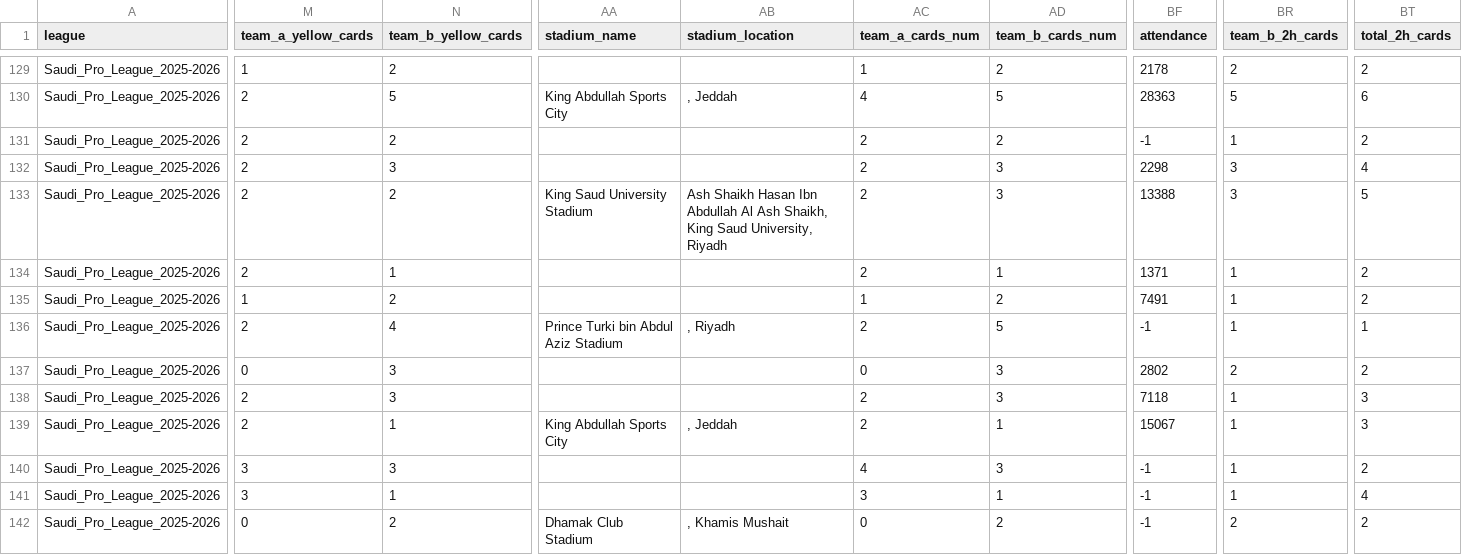
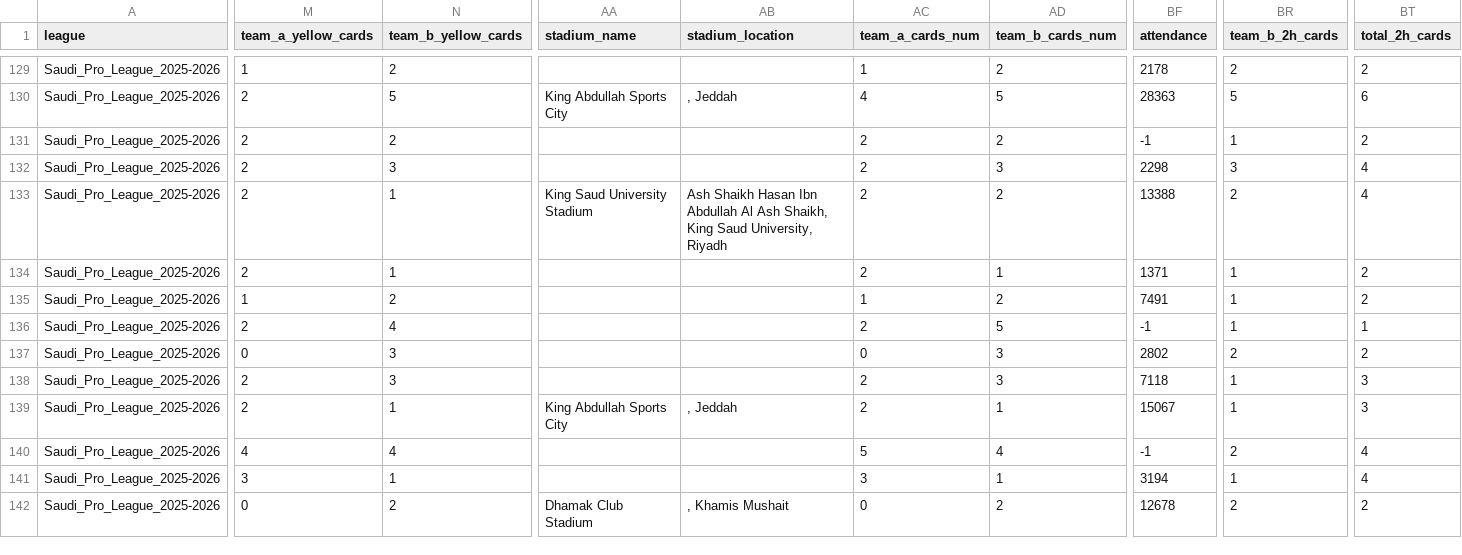
Before and after one commit to aimidas1/aimidas1, a CSV file: csv/matches/leagues/Saudi_Pro_League_2025-2026.csv, drawn as a sheet; only a part is shown, gaps mark what is left out; the diff covers the shown part only; the diff names each change by its address in the sheet, - before the commit and + after, or states it on an @@ line.

Commit message:
Update Saudi_Pro_League_2025-2026 matches

```diff
--- a/csv/matches/leagues/Saudi_Pro_League_2025-2026.csv
+++ b/csv/matches/leagues/Saudi_Pro_League_2025-2026.csv
-N133 (team_b_yellow_cards): 2
+N133 (team_b_yellow_cards): 1
-AD133 (team_b_cards_num): 3
+AD133 (team_b_cards_num): 2
-BR133 (team_b_2h_cards): 3
+BR133 (team_b_2h_cards): 2
-BT133 (total_2h_cards): 5
+BT133 (total_2h_cards): 4
-AA136 (stadium_name): Prince Turki bin Abdul Aziz Stadium
+AA136 (stadium_name): (empty)
-AB136 (stadium_location): , Riyadh
+AB136 (stadium_location): (empty)
-M140 (team_a_yellow_cards): 3
+M140 (team_a_yellow_cards): 4
-N140 (team_b_yellow_cards): 3
+N140 (team_b_yellow_cards): 4
-AC140 (team_a_cards_num): 4
+AC140 (team_a_cards_num): 5
-AD140 (team_b_cards_num): 3
+AD140 (team_b_cards_num): 4
-BR140 (team_b_2h_cards): 1
+BR140 (team_b_2h_cards): 2
-BT140 (total_2h_cards): 2
+BT140 (total_2h_cards): 4
-BF141 (attendance): -1
+BF141 (attendance): 3194
-BF142 (attendance): -1
+BF142 (attendance): 12678
```
Also changed, not shown: 41 edited cells elsewhere in this file.
